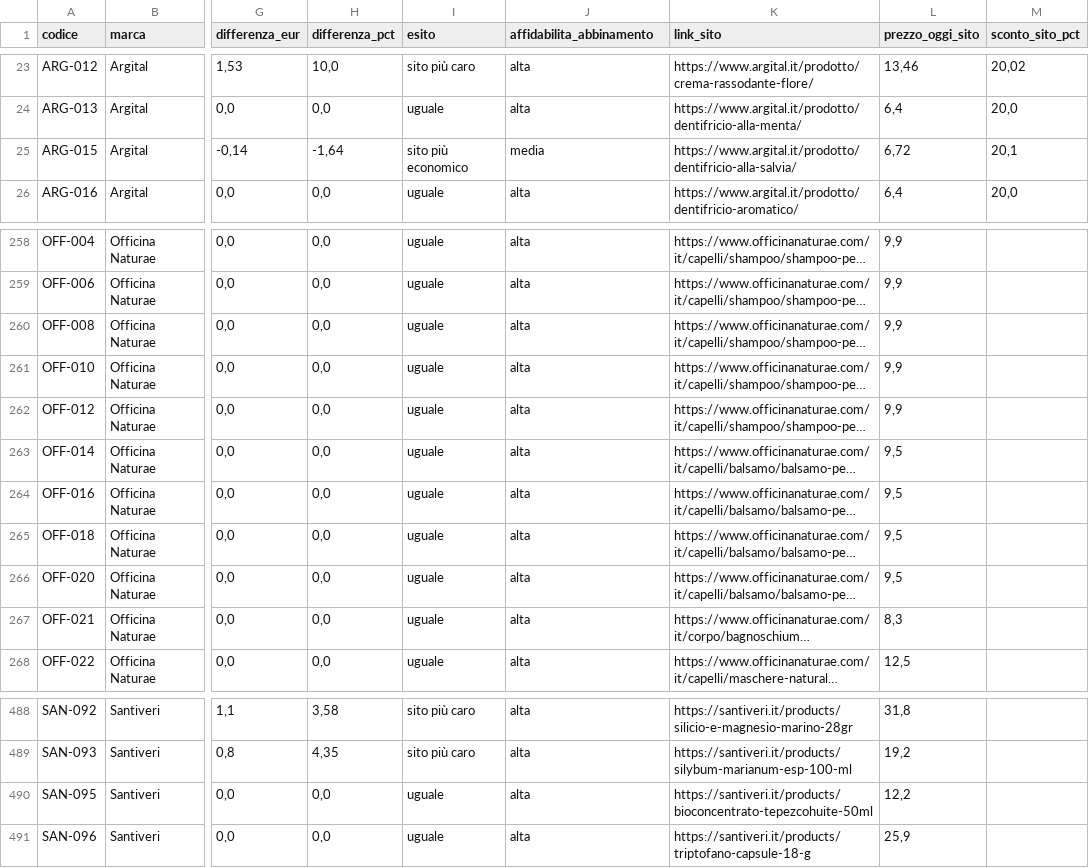
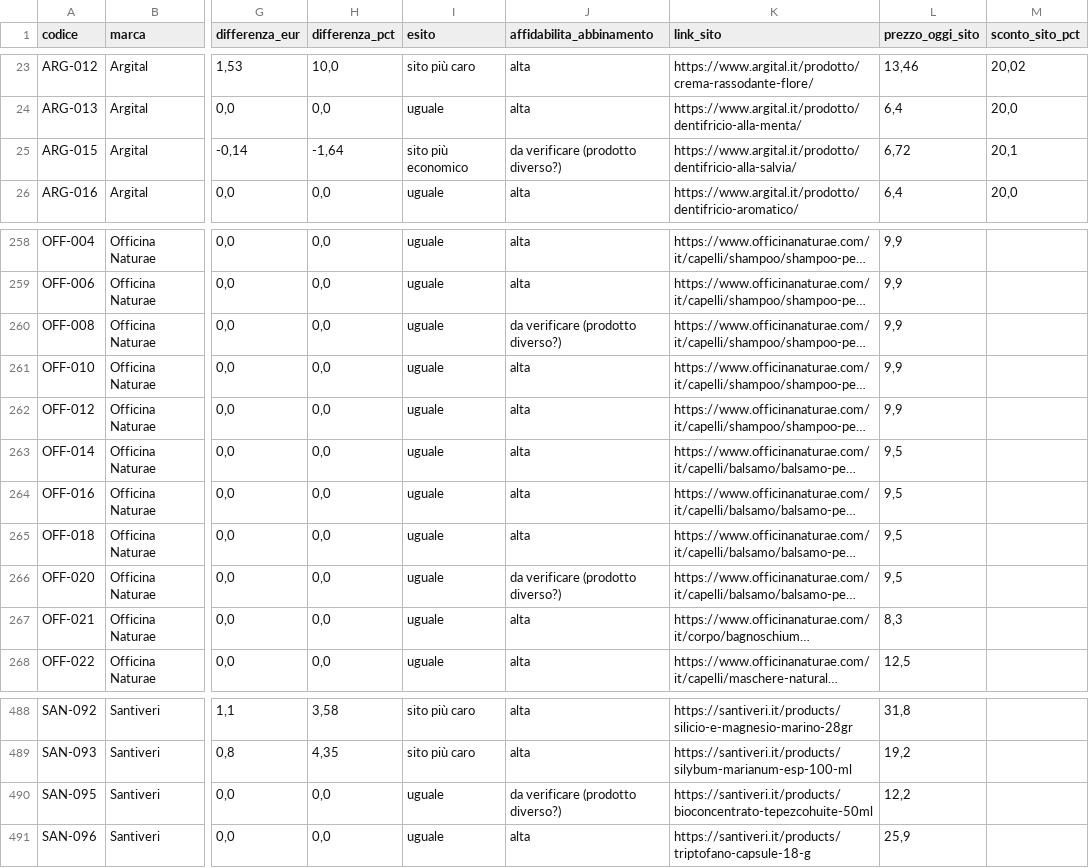
Before and after one commit to flavjo78/Flavio-, a CSV file: erboristerie/confronto_prezzi.csv, drawn as a sheet; only a part is shown, gaps mark what is left out; long unchanged cells end in …; the diff names each change by its address in the sheet, - before the commit and + after, or states it on an @@ line.

```diff
--- a/erboristerie/confronto_prezzi.csv
+++ b/erboristerie/confronto_prezzi.csv
-J25 (affidabilita_abbinamento): media
+J25 (affidabilita_abbinamento): da verificare (prodotto diverso?)
-J260 (affidabilita_abbinamento): alta
+J260 (affidabilita_abbinamento): da verificare (prodotto diverso?)
-J266 (affidabilita_abbinamento): alta
+J266 (affidabilita_abbinamento): da verificare (prodotto diverso?)
-J490 (affidabilita_abbinamento): alta
+J490 (affidabilita_abbinamento): da verificare (prodotto diverso?)
```
Also changed, not shown: 2 other files.
